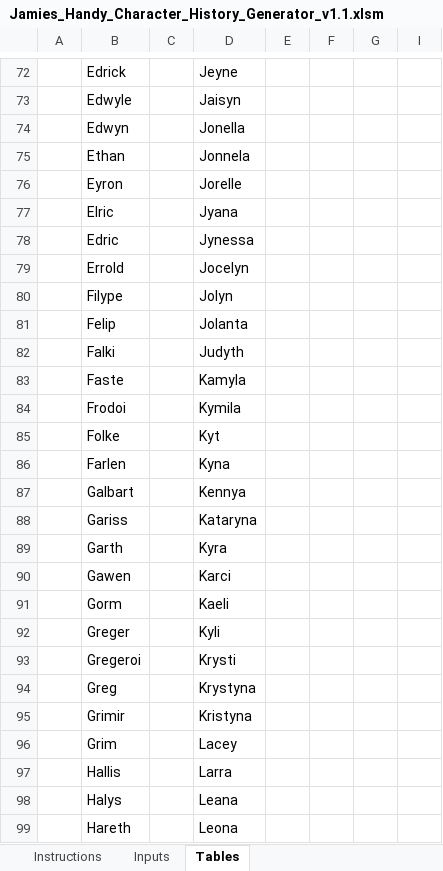
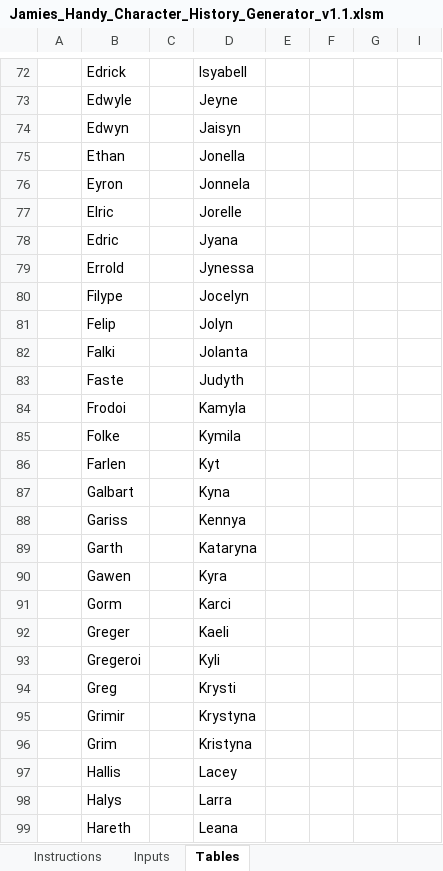
Before and after one commit to RowanMaBoot/SevenKingdoms-CK3, an Excel workbook: tools/JamiesCharacterHistoryGenerator/Jamies_Handy_Character_History_Generator_v1.1.xlsm, sheet Tables, drawn as a sheet; only a part is shown, gaps mark what is left out; values as stored, in another font and other column widths than the file's, no borders; table styles not drawn; the diff covers the shown part only; the diff names each change by its address in the sheet, - before the commit and + after, or states it on an @@ line.

```diff
--- a/tools/JamiesCharacterHistoryGenerator/Jamies_Handy_Character_History_Generator_v1.1.xlsm (sheet Tables)
+++ b/tools/JamiesCharacterHistoryGenerator/Jamies_Handy_Character_History_Generator_v1.1.xlsm (sheet Tables)
-D72: Jeyne
+D72: Isyabell
-D73: Jaisyn
+D73: Jeyne
-D74: Jonella
+D74: Jaisyn
-D75: Jonnela
+D75: Jonella
-D76: Jorelle
+D76: Jonnela
-D77: Jyana
+D77: Jorelle
-D78: Jynessa
+D78: Jyana
-D79: Jocelyn
+D79: Jynessa
-D80: Jolyn
+D80: Jocelyn
-D81: Jolanta
+D81: Jolyn
-D82: Judyth
+D82: Jolanta
-D83: Kamyla
+D83: Judyth
-D84: Kymila
+D84: Kamyla
-D85: Kyt
+D85: Kymila
-D86: Kyna
+D86: Kyt
-D87: Kennya
+D87: Kyna
-D88: Kataryna
+D88: Kennya
-D89: Kyra
+D89: Kataryna
-D90: Karci
+D90: Kyra
-D91: Kaeli
+D91: Karci
-D92: Kyli
+D92: Kaeli
-D93: Krysti
+D93: Kyli
-D94: Krystyna
+D94: Krysti
-D95: Kristyna
+D95: Krystyna
-D96: Lacey
+D96: Kristyna
-D97: Larra
+D97: Lacey
-D98: Leana
+D98: Larra
-D99: Leona
+D99: Leana
```
Also changed, not shown: 119 edited cells elsewhere in this sheet, sheet Inputs, 14 other files.
